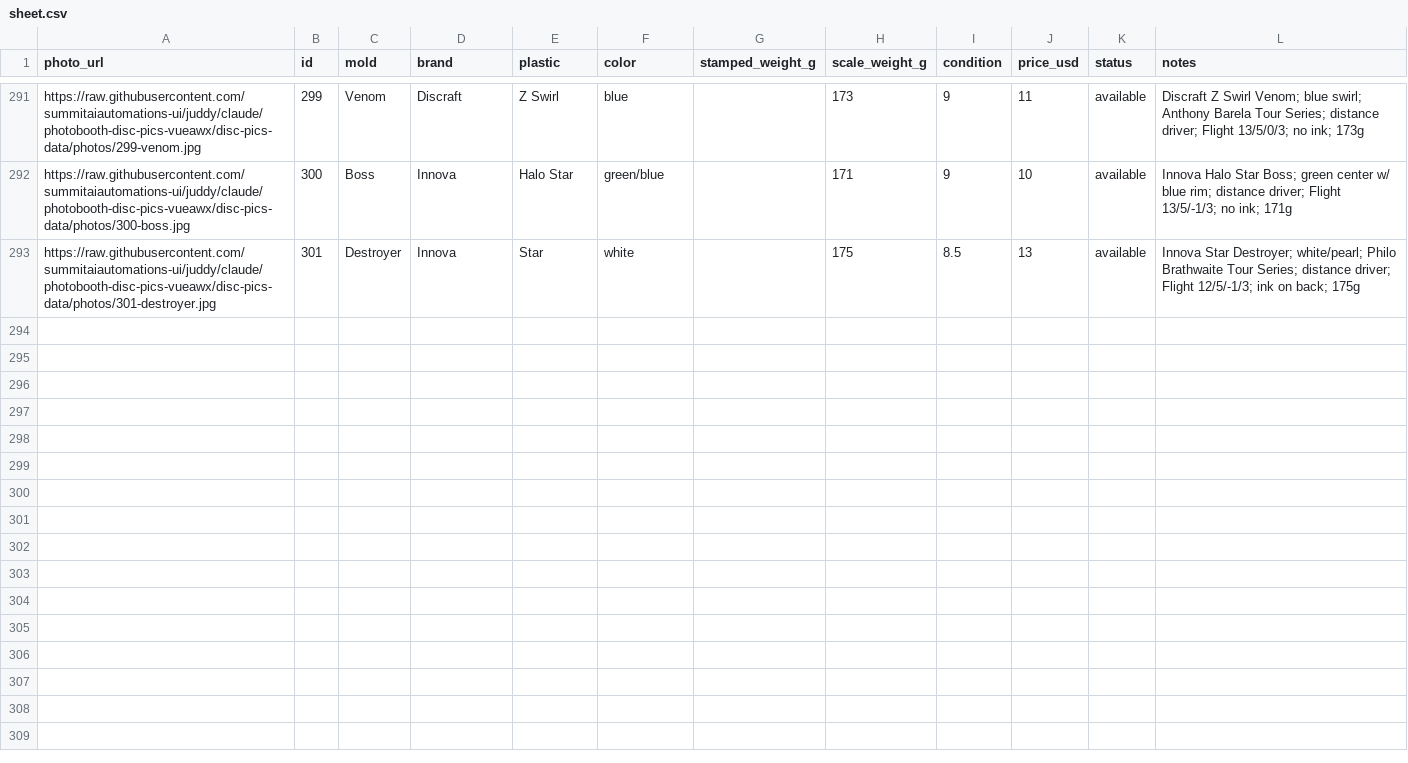
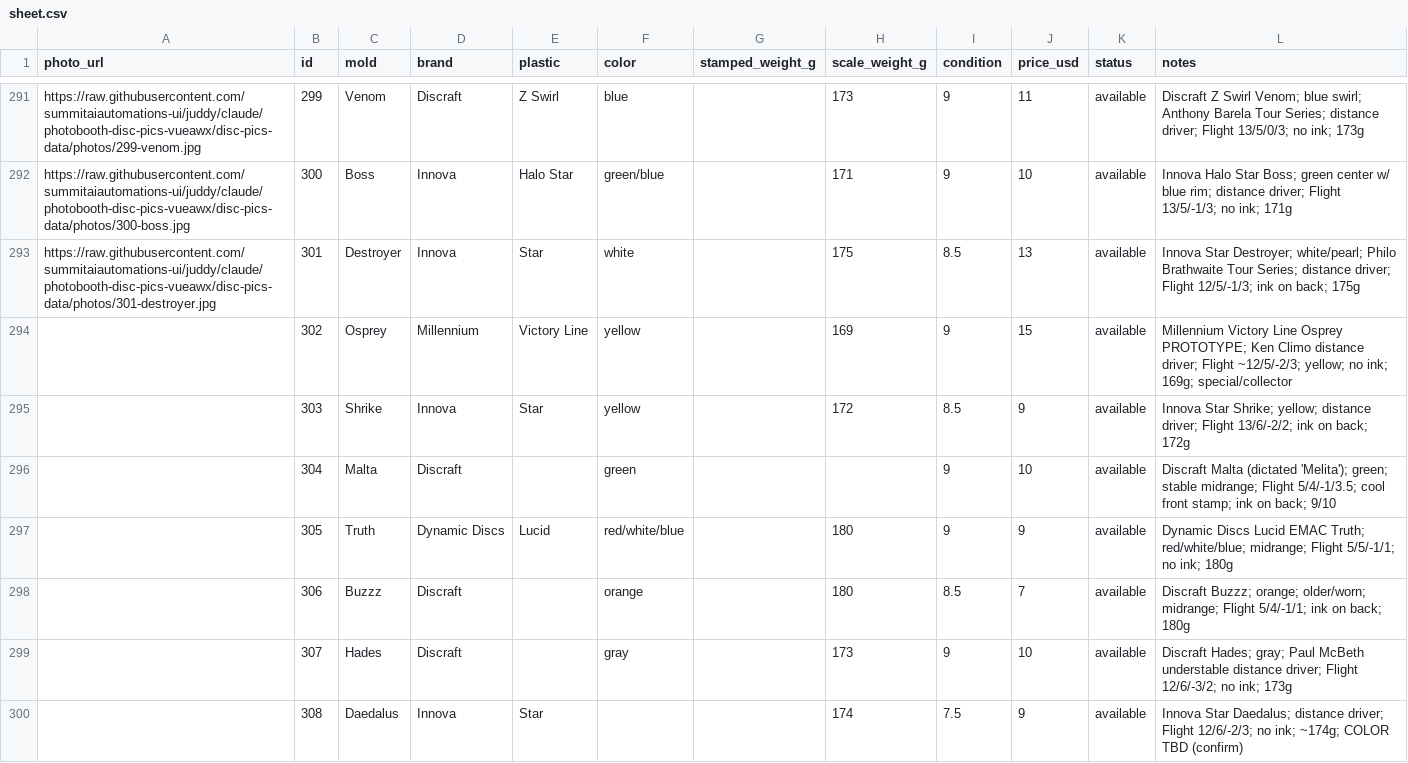
Before and after one commit to summitaiautomations-ui/juddy, a CSV file: disc-pics-data/sheet.csv, drawn as a sheet; only a part is shown, gaps mark what is left out.

```diff
--- a/disc-pics-data/sheet.csv
+++ b/disc-pics-data/sheet.csv
@@ -293 +293,8 @@
 "https://raw.githubusercontent.com/summitaiautomations-ui/juddy/claude/photobooth-disc-pics-vueawx/disc-pics-data/photos/301-destroyer.jpg","301","Destroyer","Innova","Star","white","","175","8.5","13","available","Innova Star Destroyer; white/pearl; Philo Brathwaite Tour Series; distance driver; Flight 12/5/-1/3; ink on back; 175g"
+"","302","Osprey","Millennium","Victory Line","yellow","","169","9","15","available","Millennium Victory Line Osprey PROTOTYPE; Ken Climo distance driver; Flight ~12/5/-2/3; yellow; no ink; 169g; special/collector"
+"","303","Shrike","Innova","Star","yellow","","172","8.5","9","available","Innova Star Shrike; yellow; distance driver; Flight 13/6/-2/2; ink on back; 172g"
+"","304","Malta","Discraft","","green","","","9","10","available","Discraft Malta (dictated 'Melita'); green; stable midrange; Flight 5/4/-1/3.5; cool front stamp; ink on back; 9/10"
+"","305","Truth","Dynamic Discs","Lucid","red/white/blue","","180","9","9","available","Dynamic Discs Lucid EMAC Truth; red/white/blue; midrange; Flight 5/5/-1/1; no ink; 180g"
+"","306","Buzzz","Discraft","","orange","","180","8.5","7","available","Discraft Buzzz; orange; older/worn; midrange; Flight 5/4/-1/1; ink on back; 180g"
+"","307","Hades","Discraft","","gray","","173","9","10","available","Discraft Hades; gray; Paul McBeth understable distance driver; Flight 12/6/-3/2; no ink; 173g"
+"","308","Daedalus","Innova","Star","","","174","7.5","9","available","Innova Star Daedalus; distance driver; Flight 12/6/-2/3; no ink; ~174g; COLOR TBD (confirm)"
```
Also changed, not shown: disc-pics-data/inventory.csv, 1 other file.
